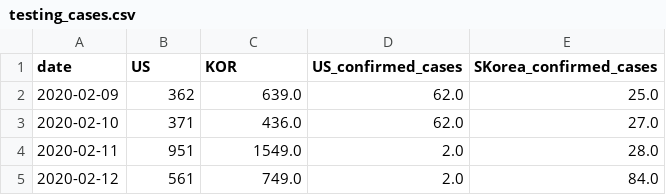
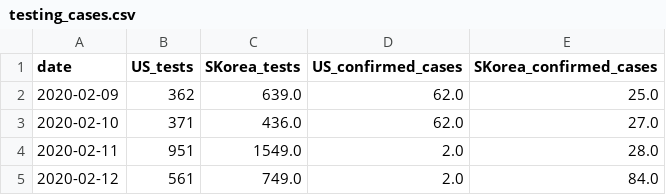
Before and after one commit to veeps/covid_tests, a CSV file: data/testing_cases.csv, drawn as a sheet; only a part is shown.

Commit message:
added line plots for testing cases v. confirmed cases

```diff
--- a/data/testing_cases.csv
+++ b/data/testing_cases.csv
@@ -1,2 +1,2 @@
-date,US,KOR,US_confirmed_cases,SKorea_confirmed_cases
+date,US_tests,SKorea_tests,US_confirmed_cases,SKorea_confirmed_cases
 2020-02-09,362,639.0,62.0,25.0
```
Also changed, not shown: 8 other files.
